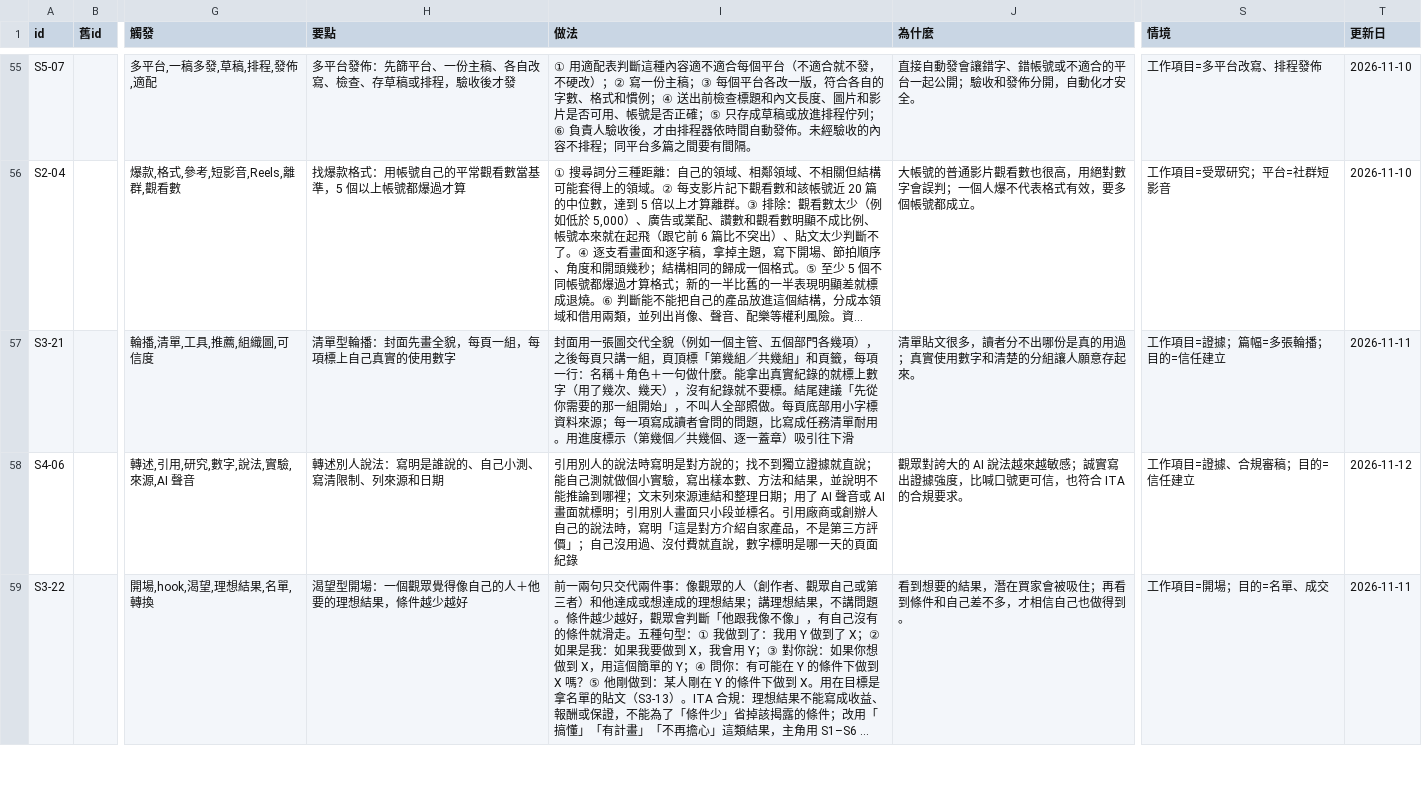
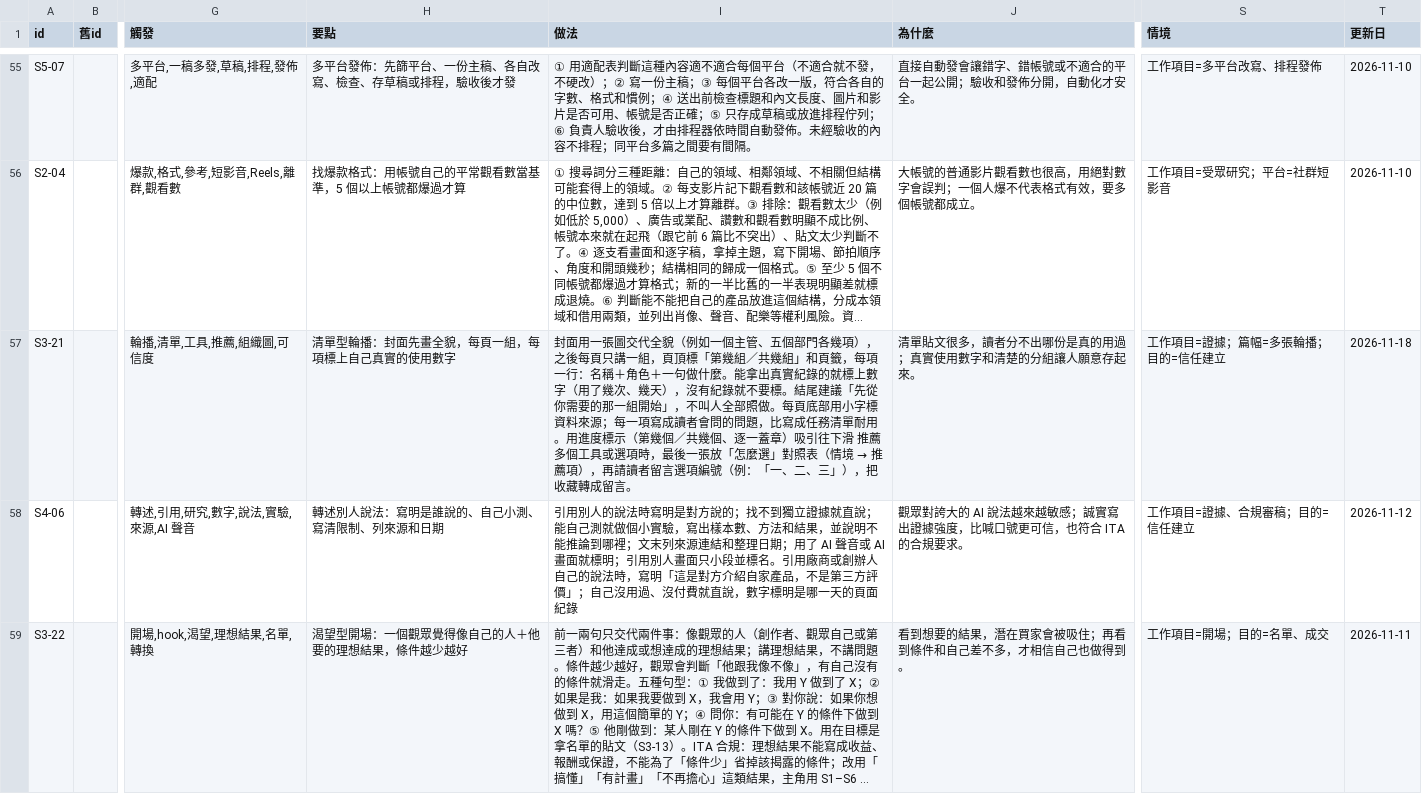
Before and after one commit to mick3412/marketing-playbook, a CSV file: data/entries.csv, drawn as a sheet; only a part is shown, gaps mark what is left out; long unchanged cells end in …; the diff covers the shown part only; the diff names each change by its address in the sheet, - before the commit and + after, or states it on an @@ line.

```diff
--- a/data/entries.csv
+++ b/data/entries.csv
@@ I57 (做法): …引往下滑 → …引往下滑 推薦多個工具或選項時，最後一張放「怎麼選」對照表（情境 → 推薦項），再請讀者留言選項編號（例：「一、二、三」），把收藏轉成留言。 @@
-T57 (更新日): 2026-11-11
+T57 (更新日): 2026-11-18
```
Also changed, not shown: 1 added row elsewhere in this file, data/sources.csv, 4 other files.
